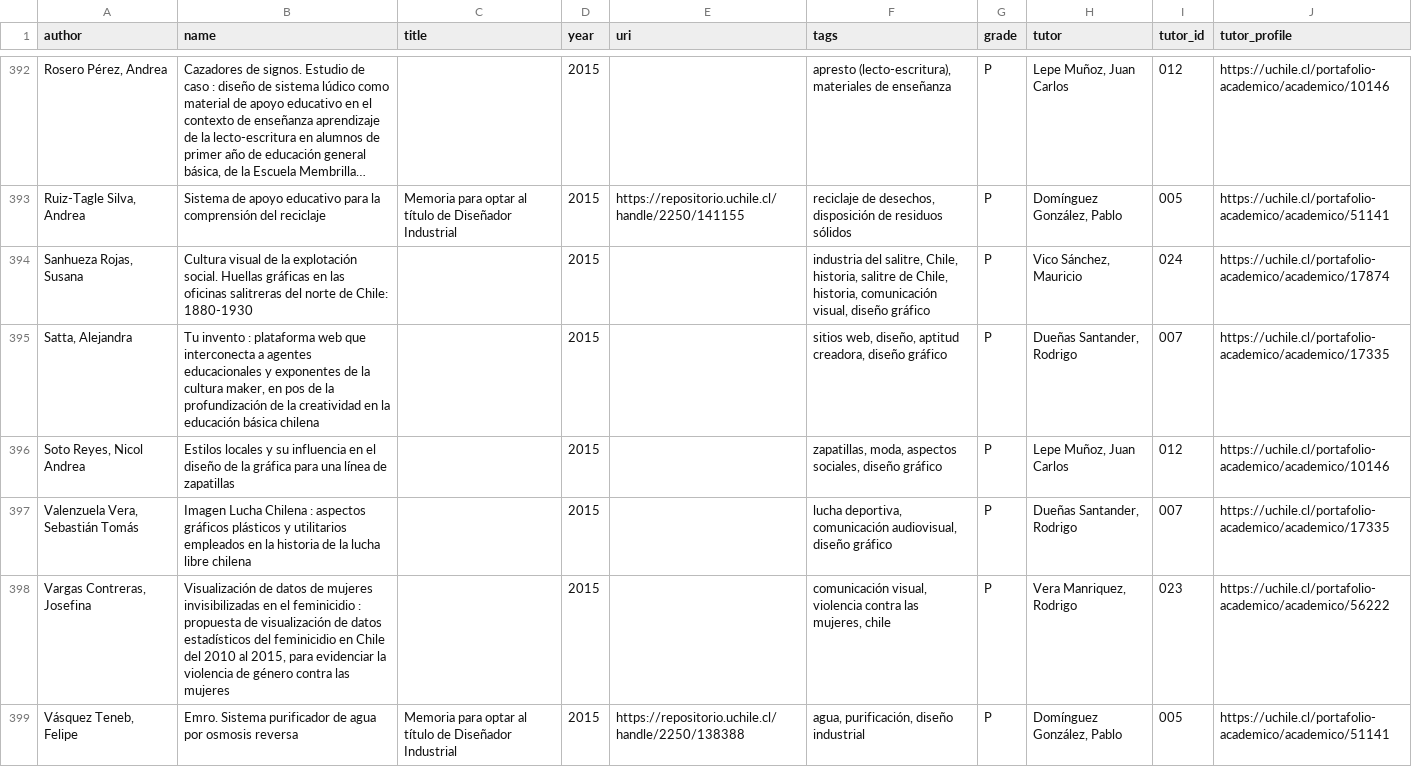
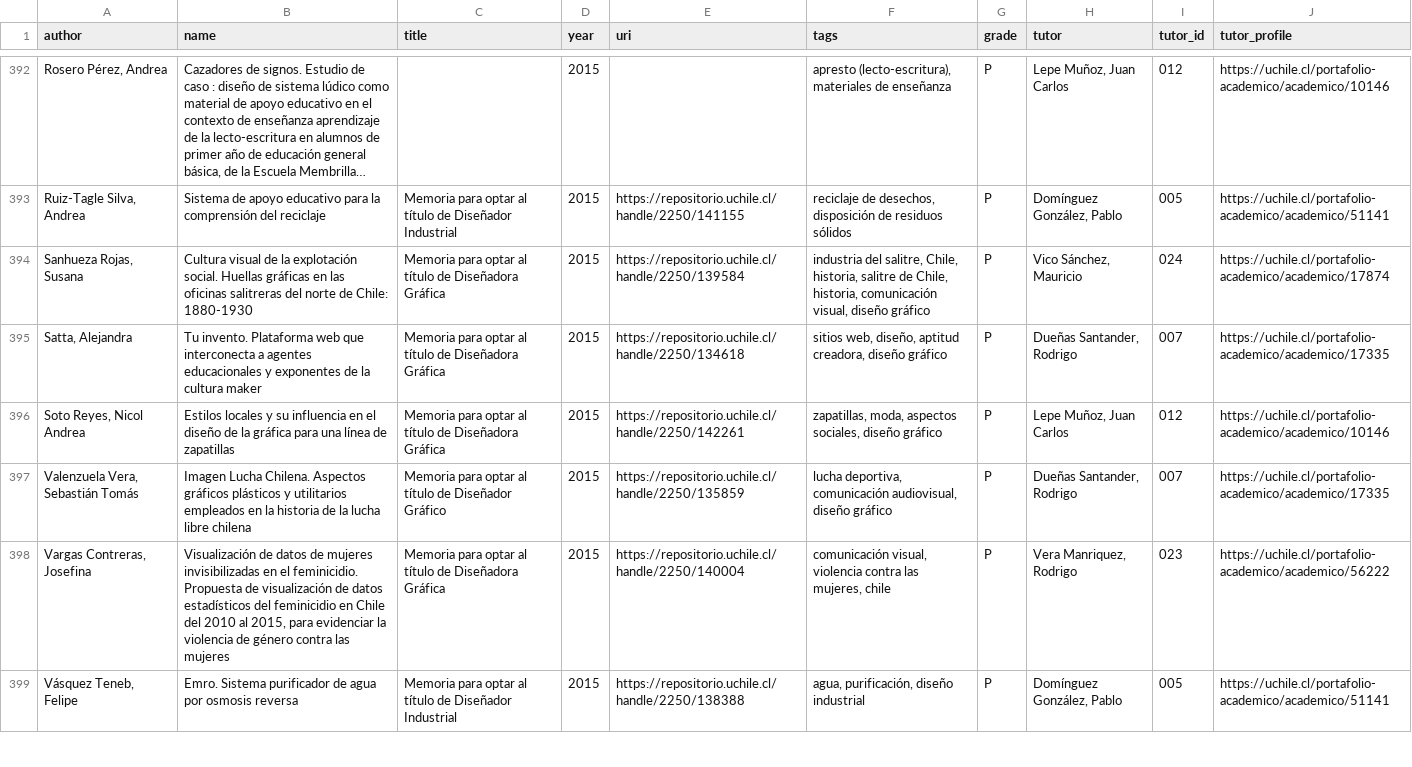
Before and after one commit to profesorfaco/diseno-uch, a CSV file: titulos-2023-2013.csv, drawn as a sheet; only a part is shown, gaps mark what is left out; long unchanged cells end in …; the diff covers the shown part only.

Commit message:
Add files via upload

```diff
--- a/titulos-2023-2013.csv
+++ b/titulos-2023-2013.csv
@@ -393,7 +393,7 @@ author,name,title,year,uri,tags,grade,tutor,tutor_id,tutor_profile
 "Ruiz-Tagle Silva, Andrea",Sistema de apoyo educativo para la comprensión del reciclaje,Memoria para optar al título de Diseñador Industrial,2015,https://repositorio.uchile.cl/handle/2250/141155,"reciclaje de desechos, disposición de residuos sólidos",P,"Domínguez González, Pablo",005,https://uchile.cl/portafolio-academico/academico/51141
-"Sanhueza Rojas, Susana",Cultura visual de la explotación social. Huellas gráficas en las oficinas salitreras del norte de Chile: 1880-1930,,2015,,"industria del salitre, Chile, historia, salitre de Chile, historia, comunicación visual, diseño gráfico",P,"Vico Sánchez, Mauricio",024,https://uchile.cl/portafolio-academico/academico/17874
-"Satta, Alejandra","Tu invento : plataforma web que interconecta a agentes educacionales y exponentes de la cultura maker, en pos de la profundización de la creatividad en la educación básica chilena",,2015,,"sitios web, diseño, aptitud creadora, diseño gráfico",P,"Dueñas Santander, Rodrigo",007,https://uchile.cl/portafolio-academico/academico/17335
-"Soto Reyes, Nicol Andrea",Estilos locales y su influencia en el diseño de la gráfica para una línea de zapatillas,,2015,,"zapatillas, moda, aspectos sociales, diseño gráfico",P,"Lepe Muñoz, Juan Carlos",012,https://uchile.cl/portafolio-academico/academico/10146
-"Valenzuela Vera, Sebastián Tomás",Imagen Lucha Chilena : aspectos gráficos plásticos y utilitarios empleados en la historia de la lucha libre chilena,,2015,,"lucha deportiva, comunicación audiovisual, diseño gráfico",P,"Dueñas Santander, Rodrigo",007,https://uchile.cl/portafolio-academico/academico/17335
-"Vargas Contreras, Josefina","Visualización de datos de mujeres invisibilizadas en el feminicidio : propuesta de visualización de datos estadísticos del feminicidio en Chile del 2010 al 2015, para evidenciar la violencia de género contra las mujeres",,2015,,"comunicación visual, violencia contra las mujeres, chile",P,"Vera Manriquez, Rodrigo",023,https://uchile.cl/portafolio-academico/academico/56222
+"Sanhueza Rojas, Susana",Cultura visual de la explotación social. Huellas gráficas en las oficinas salitreras del norte de Chile: 1880-1930,Memoria para optar al título de Diseñadora Gráfica,2015,https://repositorio.uchile.cl/handle/2250/139584,"industria del salitre, Chile, historia, salitre de Chile, historia, comunicación visual, diseño gráfico",P,"Vico Sánchez, Mauricio",024,https://uchile.cl/portafolio-academico/academico/17874
+"Satta, Alejandra",Tu invento. Plataforma web que interconecta a agentes educacionales y exponentes de la cultura maker,Memoria para optar al título de Diseñadora Gráfica,2015,https://repositorio.uchile.cl/handle/2250/134618,"sitios web, diseño, aptitud creadora, diseño gráfico",P,"Dueñas Santander, Rodrigo",007,https://uchile.cl/portafolio-academico/academico/17335
+"Soto Reyes, Nicol Andrea",Estilos locales y su influencia en el diseño de la gráfica para una línea de zapatillas,Memoria para optar al título de Diseñadora Gráfica,2015,https://repositorio.uchile.cl/handle/2250/142261,"zapatillas, moda, aspectos sociales, diseño gráfico",P,"Lepe Muñoz, Juan Carlos",012,https://uchile.cl/portafolio-academico/academico/10146
+"Valenzuela Vera, Sebastián Tomás",Imagen Lucha Chilena. Aspectos gráficos plásticos y utilitarios empleados en la historia de la lucha libre chilena,Memoria para optar al título de Diseñador Gráfico,2015,https://repositorio.uchile.cl/handle/2250/135859,"lucha deportiva, comunicación audiovisual, diseño gráfico",P,"Dueñas Santander, Rodrigo",007,https://uchile.cl/portafolio-academico/academico/17335
+"Vargas Contreras, Josefina","Visualización de datos de mujeres invisibilizadas en el feminicidio. Propuesta de visualización de datos estadísticos del feminicidio en Chile del 2010 al 2015, para evidenciar la violencia de género contra las mujeres",Memoria para optar al título de Diseñadora Gráfica,2015,https://repositorio.uchile.cl/handle/2250/140004,"comunicación visual, violencia contra las mujeres, chile",P,"Vera Manriquez, Rodrigo",023,https://uchile.cl/portafolio-academico/academico/56222
 "Vásquez Teneb, Felipe",Emro. Sistema purificador de agua por osmosis reversa,Memoria para optar al título de Diseñador Industrial,2015,https://repositorio.uchile.cl/handle/2250/138388,"agua, purificación, diseño industrial",P,"Domínguez González, Pablo",005,https://uchile.cl/portafolio-academico/academico/51141
```
Also changed, not shown: 1 removed row and 140 edited cells elsewhere in this file.
